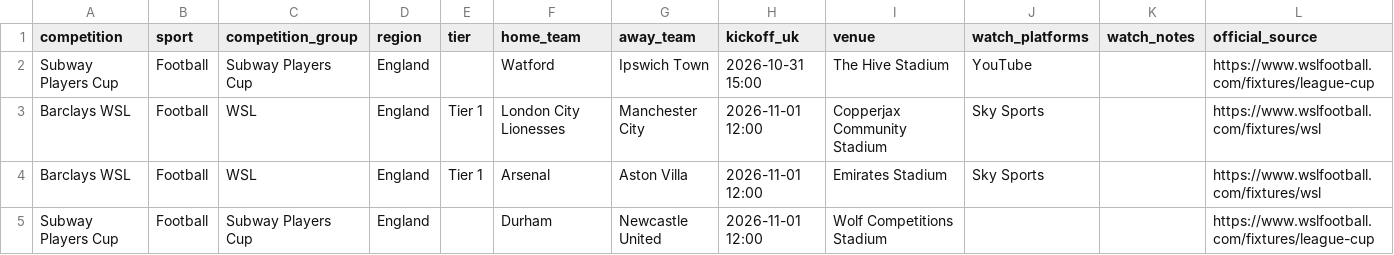
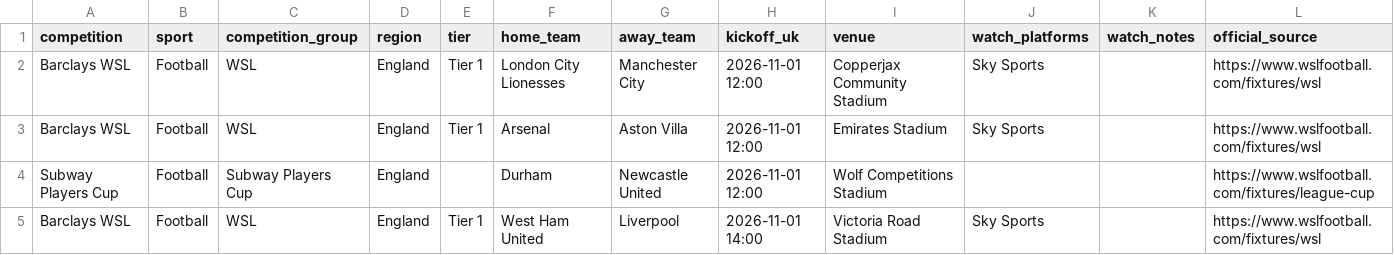
Before and after one commit to claremcewen/football-fixture-app-clean, a CSV file: data/fixtures_all.csv, drawn as a sheet; only a part is shown; the shorter side is filled out with more unchanged rows.

```diff
--- a/data/fixtures_all.csv
+++ b/data/fixtures_all.csv
@@ -1,3 +1,2 @@
 competition,sport,competition_group,region,tier,home_team,away_team,kickoff_uk,venue,watch_platforms,watch_notes,official_source
-Subway Players Cup,Football,Subway Players Cup,England,,Watford,Ipswich Town,2026-10-31 15:00,The Hive Stadium,YouTube,,https://www.wslfootball.com/fixtures/league-cup
 Barclays WSL,Football,WSL,England,Tier 1,London City Lionesses,Manchester City,2026-11-01 12:00,Copperjax Community Stadium,Sky Sports,,https://www.wslfootball.com/fixtures/wsl
```
Also changed, not shown: data/results_all.csv, 4 other files.
